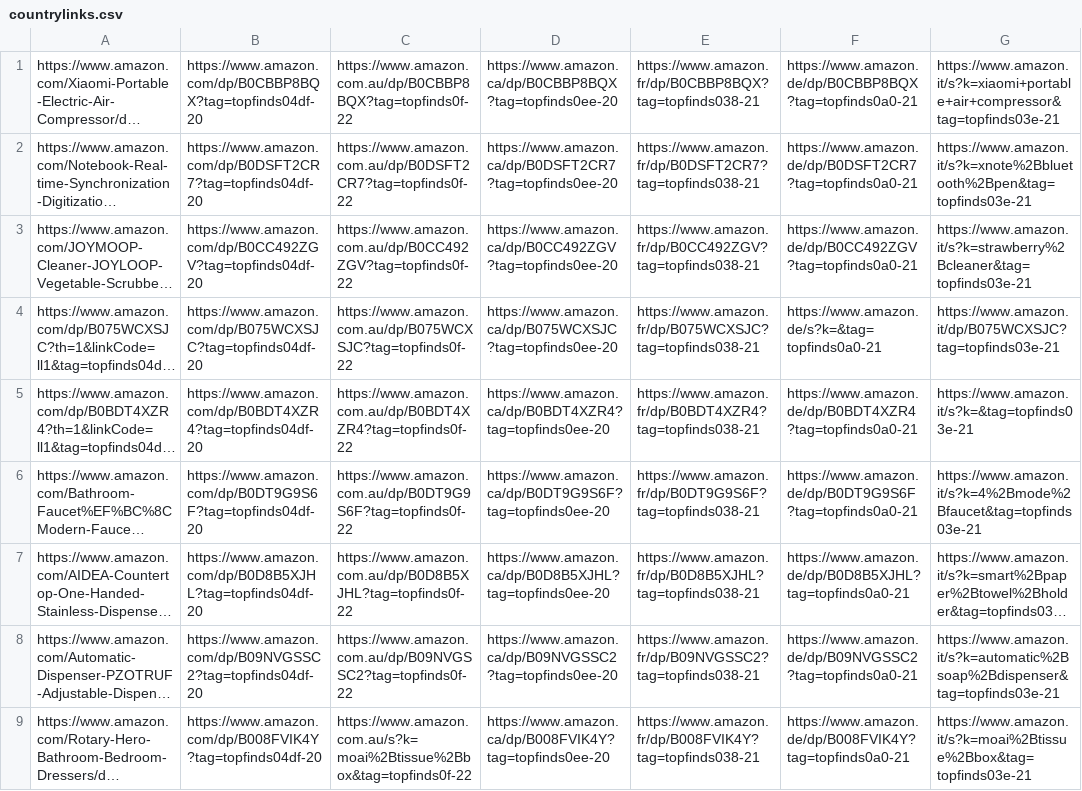
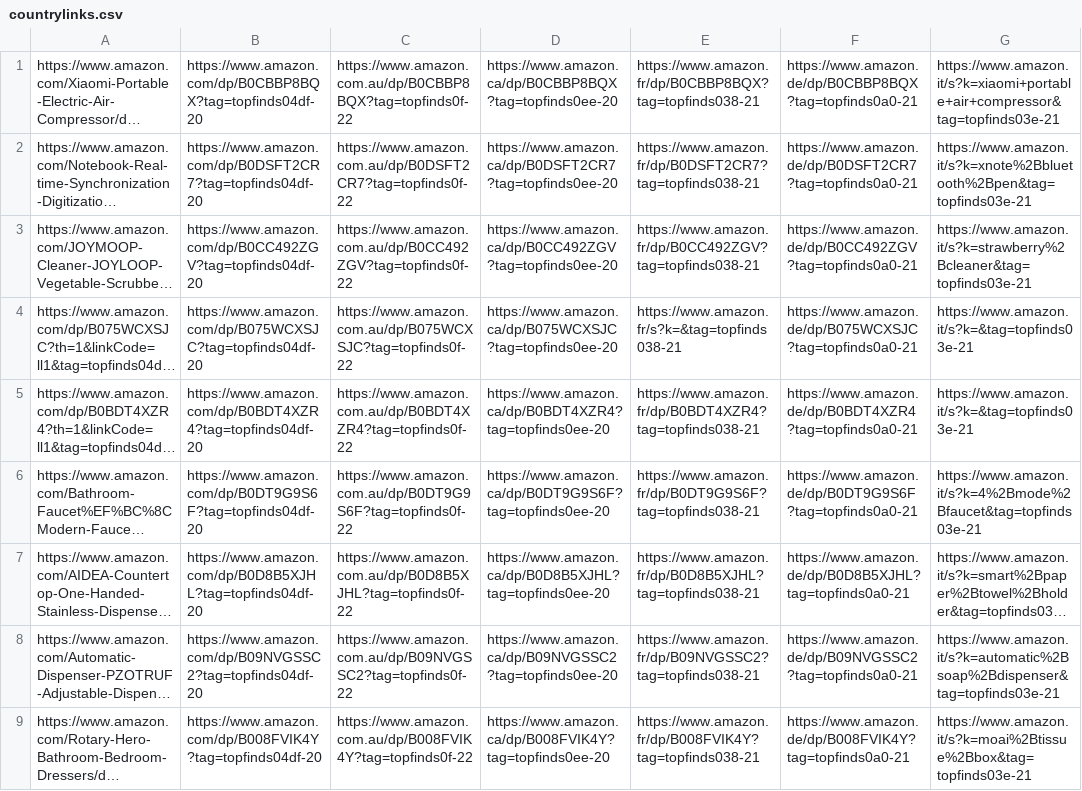
Before and after one commit to jxllyy/webproject, a CSV file: countrylinks.csv, drawn as a sheet; only a part is shown; long unchanged cells end in …; the diff covers the shown part only; the diff names each change by its address in the sheet, - before the commit and + after, or states it on an @@ line.

```diff
--- a/countrylinks.csv
+++ b/countrylinks.csv
-E4: https://www.amazon.fr/dp/B075WCXSJC?tag=topfinds038-21
+E4: https://www.amazon.fr/s?k=&tag=topfinds038-21
-F4: https://www.amazon.de/s?k=&tag=topfinds0a0-21
+F4: https://www.amazon.de/dp/B075WCXSJC?tag=topfinds0a0-21
-G4: https://www.amazon.it/dp/B075WCXSJC?tag=topfinds03e-21
+G4: https://www.amazon.it/s?k=&tag=topfinds03e-21
-C9: https://www.amazon.com.au/s?k=moai%2Btissue%2Bbox&tag=topfinds0f-22
+C9: https://www.amazon.com.au/dp/B008FVIK4Y?tag=topfinds0f-22
```
Also changed, not shown: 7 edited cells elsewhere in this file.
